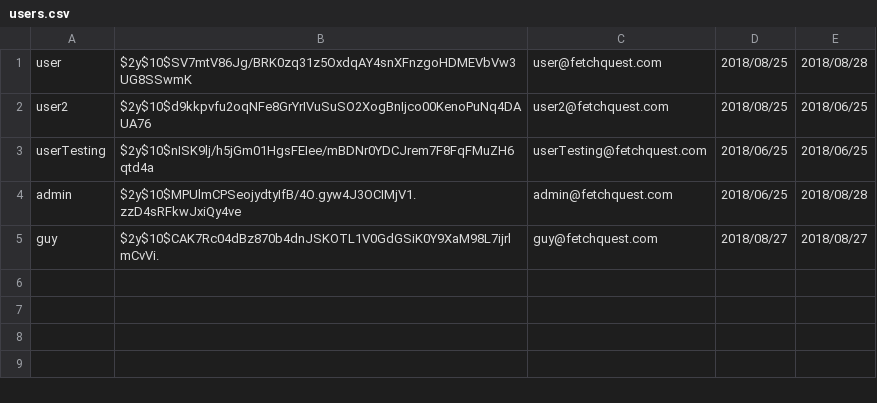
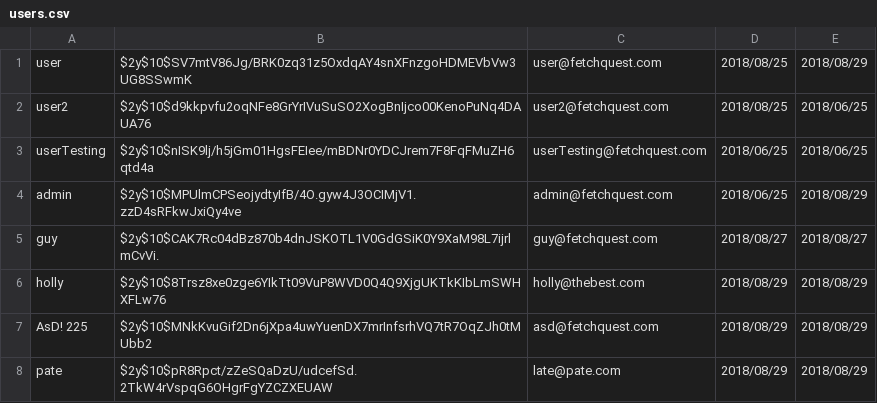
Before and after one commit to piefacedude/fetch_quest, a CSV file: data/users.csv, drawn as a sheet.

```diff
--- a/data/users.csv
+++ b/data/users.csv
@@ -1,5 +1,8 @@
-user,$2y$10$SV7mtV86Jg/BRK0zq31z5OxdqAY4snXFnzgoHDMEVbVw3UG8SSwmK,user@fetchquest.com,2018/08/25,2018/08/28
+user,$2y$10$SV7mtV86Jg/BRK0zq31z5OxdqAY4snXFnzgoHDMEVbVw3UG8SSwmK,user@fetchquest.com,2018/08/25,2018/08/29
 user2,$2y$10$d9kkpvfu2oqNFe8GrYrIVuSuSO2XogBnIjco00KenoPuNq4DAUA76,user2@fetchquest.com,2018/08/25,2018/06/25
 userTesting,$2y$10$nISK9lj/h5jGm01HgsFEIee/mBDNr0YDCJrem7F8FqFMuZH6qtd4a,userTesting@fetchquest.com,2018/06/25,2018/06/25
-admin,$2y$10$MPUlmCPSeojydtyIfB/4O.gyw4J3OCIMjV1.zzD4sRFkwJxiQy4ve,admin@fetchquest.com,2018/06/25,2018/08/28
+admin,$2y$10$MPUlmCPSeojydtyIfB/4O.gyw4J3OCIMjV1.zzD4sRFkwJxiQy4ve,admin@fetchquest.com,2018/06/25,2018/08/29
 guy,$2y$10$CAK7Rc04dBz870b4dnJSKOTL1V0GdGSiK0Y9XaM98L7ijrlmCvVi.,guy@fetchquest.com,2018/08/27,2018/08/27
+holly,$2y$10$8Trsz8xe0zge6YIkTt09VuP8WVD0Q4Q9XjgUKTkKIbLmSWHXFLw76,holly@thebest.com,2018/08/29,2018/08/29
+"AsD! 225",$2y$10$MNkKvuGif2Dn6jXpa4uwYuenDX7mrInfsrhVQ7tR7OqZJh0tMUbb2,asd@fetchquest.com,2018/08/29,2018/08/29
+pate,$2y$10$pR8Rpct/zZeSQaDzU/udcefSd.2TkW4rVspqG6OHgrFgYZCZXEUAW,late@pate.com,2018/08/29,2018/08/29
```
Also changed, not shown: 17 other files.
